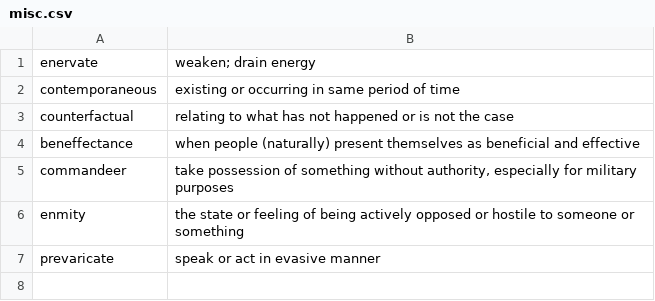
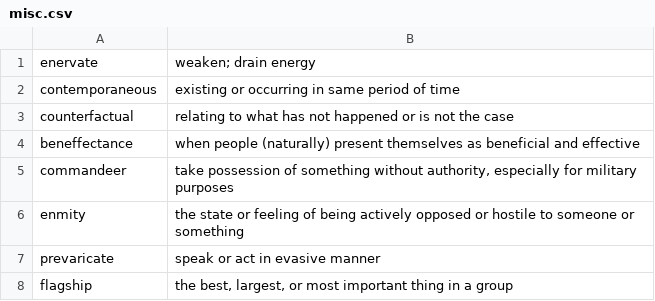
Before and after one commit to nilanshutwinkle/random-notes, a CSV file: flashcards/Language flashcards/English/misc.csv, drawn as a sheet.

```diff
--- a/flashcards/Language flashcards/English/misc.csv
+++ b/flashcards/Language flashcards/English/misc.csv
@@ -7 +7,2 @@
 "prevaricate","speak or act in evasive manner"
+"flagship","the best, largest, or most important thing in a group"
```
Also changed, not shown: flashcards/PD flashcards/Technology/misc-2021.csv.
